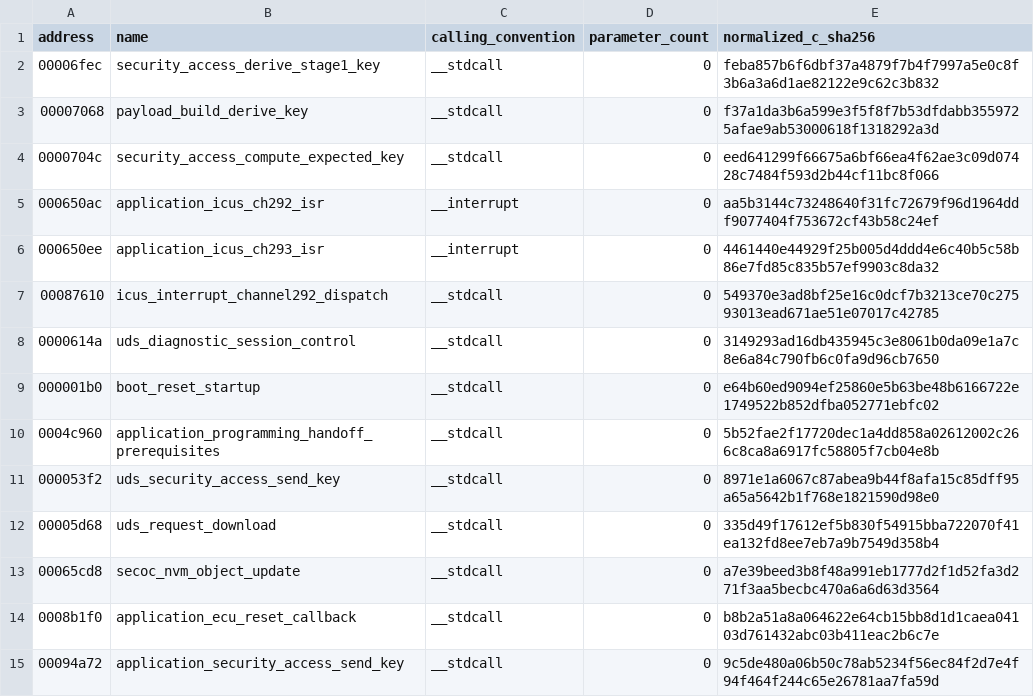
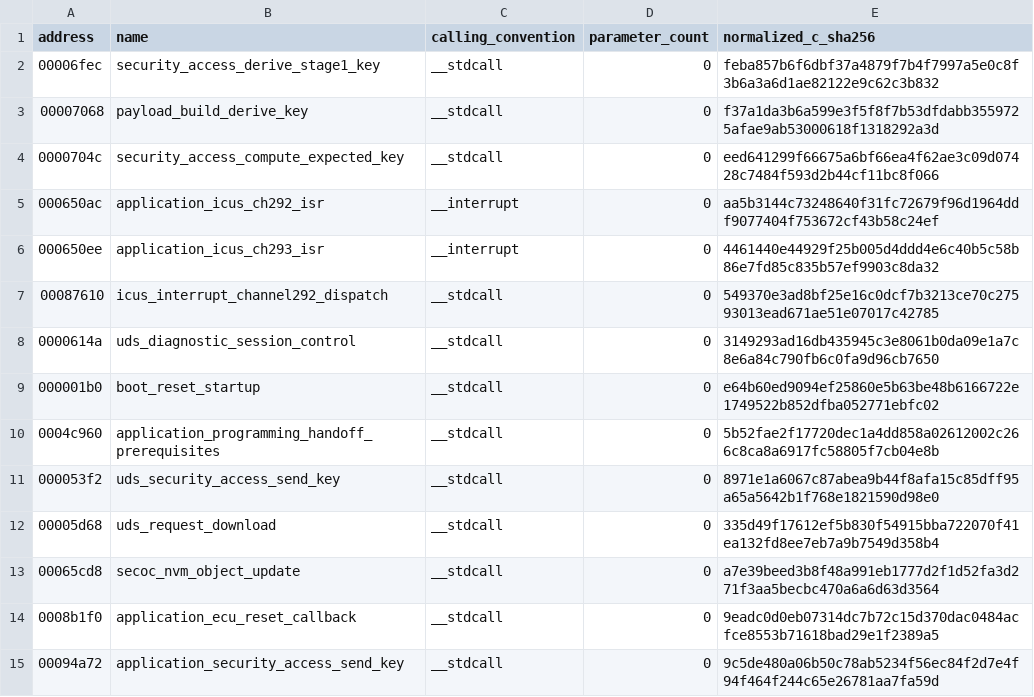
Before and after one commit to kaikozlov/ghidra_rh850, a CSV file: data/decompiler_signatures.baseline.csv, drawn as a sheet.

```diff
--- a/data/decompiler_signatures.baseline.csv
+++ b/data/decompiler_signatures.baseline.csv
@@ -13,3 +13,3 @@ address,name,calling_convention,parameter_count,normalized_c_sha256
 00065cd8,secoc_nvm_object_update,__stdcall,0,a7e39beed3b8f48a991eb1777d2f1d52fa3d271f3aa5becbc470a6a6d63d3564
-0008b1f0,application_ecu_reset_callback,__stdcall,0,b8b2a51a8a064622e64cb15bb8d1d1caea04103d761432abc03b411eac2b6c7e
+0008b1f0,application_ecu_reset_callback,__stdcall,0,9eadc0d0eb07314dc7b72c15d370dac0484acfce8553b71618bad29e1f2389a5
 00094a72,application_security_access_send_key,__stdcall,0,9c5de480a06b50c78ab5234f56ec84f2d7e4f94f464f244c65e26781aa7fa59d
```
Also changed, not shown: 16 other files.
